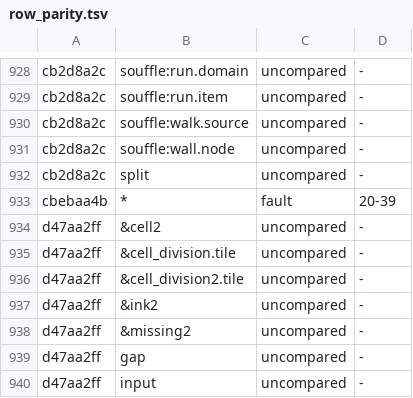
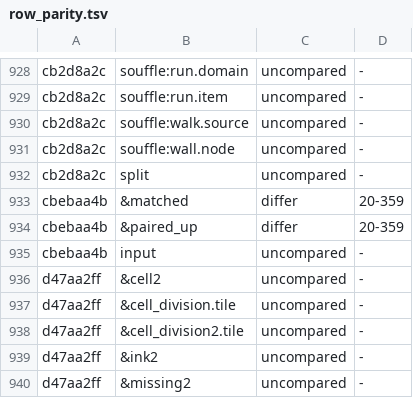
Before and after one commit to conundrumer/arc-workspace, a TSV file: src/arclog_convert/row_parity.tsv, drawn as a sheet; only a part is shown, gaps mark what is left out; the shorter side is filled out with more unchanged rows.

```diff
--- a/src/arclog_convert/row_parity.tsv
+++ b/src/arclog_convert/row_parity.tsv
@@ -932,3 +932,5 @@ cb2d8a2c	souffle:wall.node	uncompared	-
 cb2d8a2c	split	uncompared	-
-cbebaa4b	*	fault	20-39
+cbebaa4b	&matched	differ	20-359
+cbebaa4b	&paired_up	differ	20-359
+cbebaa4b	input	uncompared	-
 d47aa2ff	&cell2	uncompared	-
```
Also changed, not shown: src/arclog_convert/unreproduced.tsv, 3 other files.
